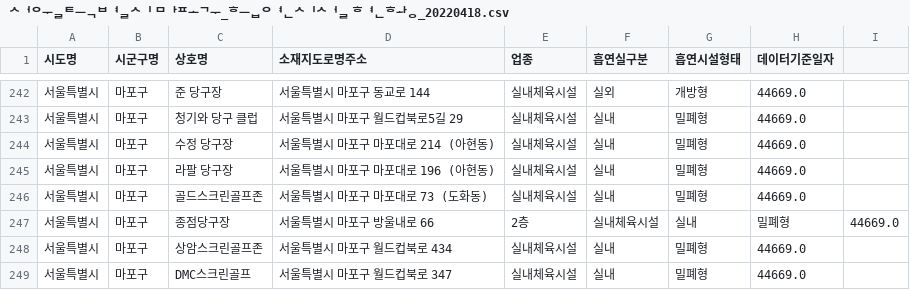
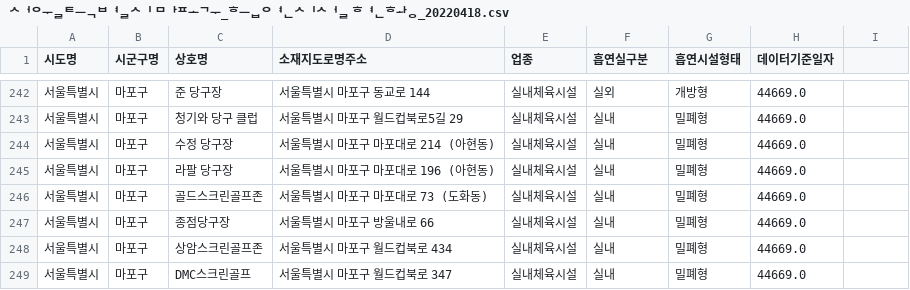
Before and after one commit to HyenC/CigaretteButtBins, a CSV file: data/서울특별시 마포구_흡연시설 현황_20220418.csv, drawn as a sheet; only a part is shown, gaps mark what is left out.

Commit message:
Update 서울특별시 마포구_흡연시설 현황_20220418.csv

```diff
--- a/data/서울특별시 마포구_흡연시설 현황_20220418.csv
+++ b/data/서울특별시 마포구_흡연시설 현황_20220418.csv
@@ -246,3 +246,3 @@
 서울특별시,마포구,골드스크린골프존,서울특별시 마포구 마포대로 73 (도화동),실내체육시설,실내,밀폐형,44669.0,
-서울특별시,마포구,종점당구장,서울특별시 마포구 방울내로 66, 2층,실내체육시설,실내,밀폐형,44669.0,
+서울특별시,마포구,종점당구장,서울특별시 마포구 방울내로 66,실내체육시설,실내,밀폐형,44669.0,
 서울특별시,마포구,상암스크린골프존,서울특별시 마포구 월드컵북로 434,실내체육시설,실내,밀폐형,44669.0,
```
